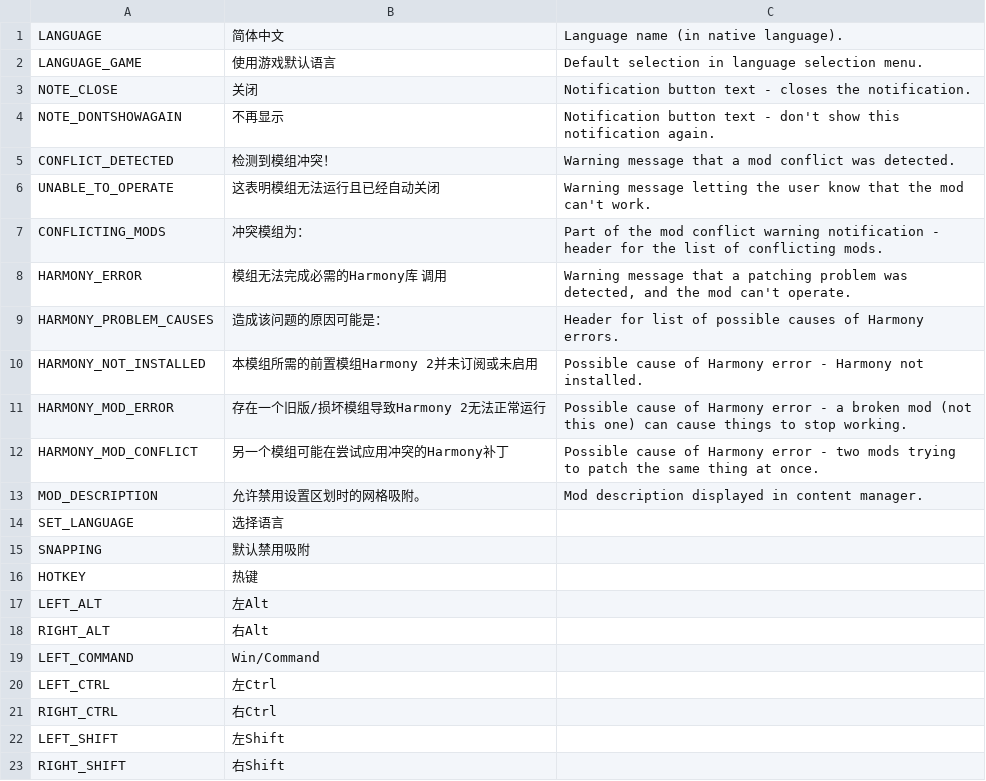
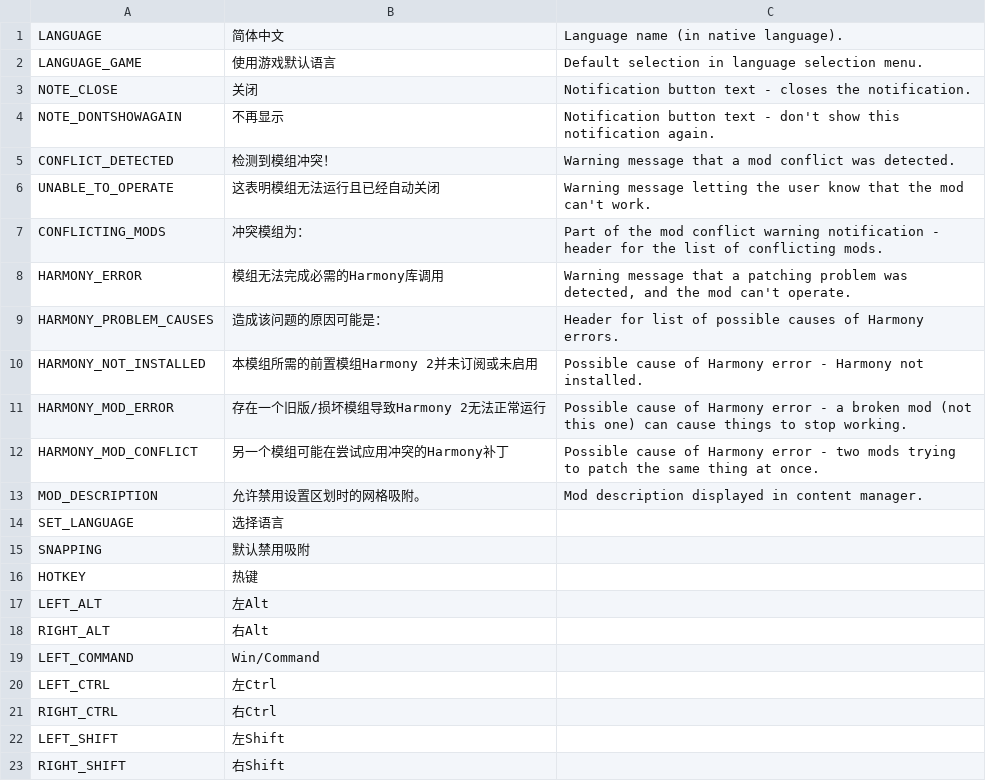
Before and after one commit to TheLordDrake/ADS, a CSV file: ADS/Resources/Translations/zh-CN.csv, drawn as a sheet.

Commit message:
Update zh-CN.csv

```diff
--- a/ADS/Resources/Translations/zh-CN.csv
+++ b/ADS/Resources/Translations/zh-CN.csv
@@ -7,3 +7,3 @@
 "CONFLICTING_MODS","冲突模组为：","Part of the mod conflict warning notification - header for the list of conflicting mods."
-"HARMONY_ERROR","模组无法完成必需的Harmony库 调用","Warning message that a patching problem was detected, and the mod can't operate."
+"HARMONY_ERROR","模组无法完成必需的Harmony库调用","Warning message that a patching problem was detected, and the mod can't operate."
 "HARMONY_PROBLEM_CAUSES","造成该问题的原因可能是：","Header for list of possible causes of Harmony errors."
```
